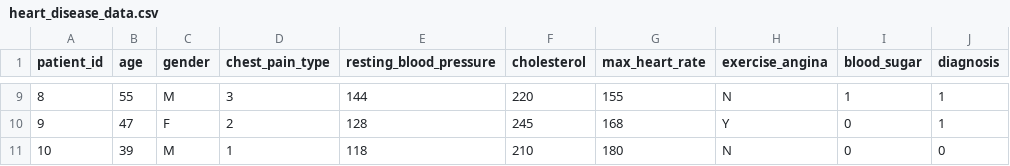
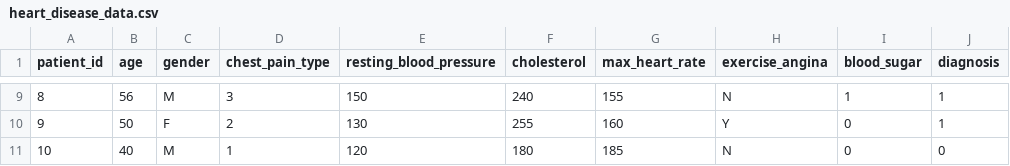
Before and after one commit to baptt123/DataMiningProject, a CSV file: heart_disease_data.csv, drawn as a sheet; only a part is shown, gaps mark what is left out; the diff covers the shown part only.

```diff
--- a/heart_disease_data.csv
+++ b/heart_disease_data.csv
@@ -9,3 +9,3 @@ patient_id,age,gender,chest_pain_type,resting_blood_pressure,cholesterol,max_hea
-8,55,M,3,144,220,155,N,1,1
-9,47,F,2,128,245,168,Y,0,1
-10,39,M,1,118,210,180,N,0,0
+8,56,M,3,150,240,155,N,1,1
+9,50,F,2,130,255,160,Y,0,1
+10,40,M,1,120,180,185,N,0,0
```
Also changed, not shown: 31 edited cells elsewhere in this file, 5 other files.
